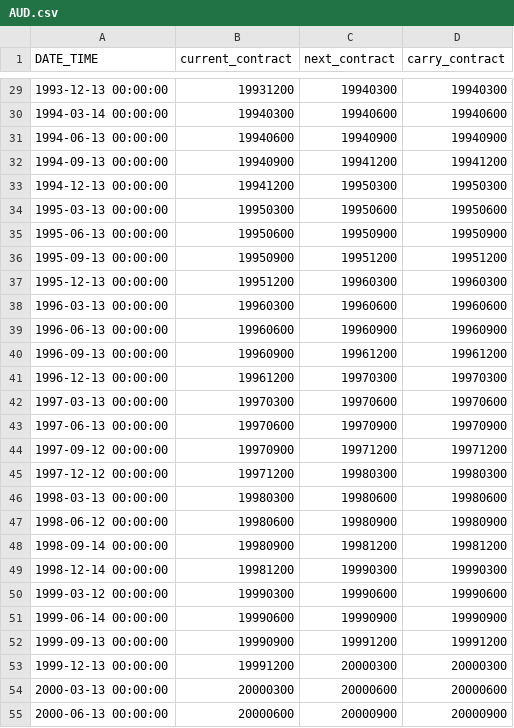
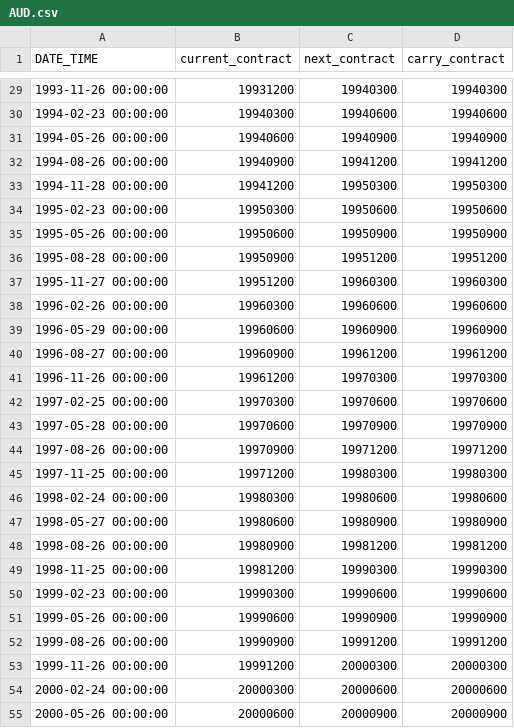
Before and after one commit to yabolgha/pysystemtrade, a CSV file: data/futures/roll_calendars_csv/AUD.csv, drawn as a sheet; only a part is shown, gaps mark what is left out; the diff covers the shown part only.

```diff
--- a/data/futures/roll_calendars_csv/AUD.csv
+++ b/data/futures/roll_calendars_csv/AUD.csv
@@ -29,27 +29,27 @@ DATE_TIME,current_contract,next_contract,carry_contract
-1993-12-13 00:00:00,19931200,19940300,19940300
-1994-03-14 00:00:00,19940300,19940600,19940600
-1994-06-13 00:00:00,19940600,19940900,19940900
-1994-09-13 00:00:00,19940900,19941200,19941200
-1994-12-13 00:00:00,19941200,19950300,19950300
-1995-03-13 00:00:00,19950300,19950600,19950600
-1995-06-13 00:00:00,19950600,19950900,19950900
-1995-09-13 00:00:00,19950900,19951200,19951200
-1995-12-13 00:00:00,19951200,19960300,19960300
-1996-03-13 00:00:00,19960300,19960600,19960600
-1996-06-13 00:00:00,19960600,19960900,19960900
-1996-09-13 00:00:00,19960900,19961200,19961200
-1996-12-13 00:00:00,19961200,19970300,19970300
-1997-03-13 00:00:00,19970300,19970600,19970600
-1997-06-13 00:00:00,19970600,19970900,19970900
-1997-09-12 00:00:00,19970900,19971200,19971200
-1997-12-12 00:00:00,19971200,19980300,19980300
-1998-03-13 00:00:00,19980300,19980600,19980600
-1998-06-12 00:00:00,19980600,19980900,19980900
-1998-09-14 00:00:00,19980900,19981200,19981200
-1998-12-14 00:00:00,19981200,19990300,19990300
-1999-03-12 00:00:00,19990300,19990600,19990600
-1999-06-14 00:00:00,19990600,19990900,19990900
-1999-09-13 00:00:00,19990900,19991200,19991200
-1999-12-13 00:00:00,19991200,20000300,20000300
-2000-03-13 00:00:00,20000300,20000600,20000600
-2000-06-13 00:00:00,20000600,20000900,20000900
+1993-11-26 00:00:00,19931200,19940300,19940300
+1994-02-23 00:00:00,19940300,19940600,19940600
+1994-05-26 00:00:00,19940600,19940900,19940900
+1994-08-26 00:00:00,19940900,19941200,19941200
+1994-11-28 00:00:00,19941200,19950300,19950300
+1995-02-23 00:00:00,19950300,19950600,19950600
+1995-05-26 00:00:00,19950600,19950900,19950900
+1995-08-28 00:00:00,19950900,19951200,19951200
+1995-11-27 00:00:00,19951200,19960300,19960300
+1996-02-26 00:00:00,19960300,19960600,19960600
+1996-05-29 00:00:00,19960600,19960900,19960900
+1996-08-27 00:00:00,19960900,19961200,19961200
+1996-11-26 00:00:00,19961200,19970300,19970300
+1997-02-25 00:00:00,19970300,19970600,19970600
+1997-05-28 00:00:00,19970600,19970900,19970900
+1997-08-26 00:00:00,19970900,19971200,19971200
+1997-11-25 00:00:00,19971200,19980300,19980300
+1998-02-24 00:00:00,19980300,19980600,19980600
+1998-05-27 00:00:00,19980600,19980900,19980900
+1998-08-26 00:00:00,19980900,19981200,19981200
+1998-11-25 00:00:00,19981200,19990300,19990300
+1999-02-23 00:00:00,19990300,19990600,19990600
+1999-05-26 00:00:00,19990600,19990900,19990900
+1999-08-26 00:00:00,19990900,19991200,19991200
+1999-11-26 00:00:00,19991200,20000300,20000300
+2000-02-24 00:00:00,20000300,20000600,20000600
+2000-05-26 00:00:00,20000600,20000900,20000900
```
Also changed, not shown: 129 edited cells elsewhere in this file, data/futures/roll_calendars_csv/AEX.csv, data/futures/roll_calendars_csv/BOBL.csv, 8 other files.
